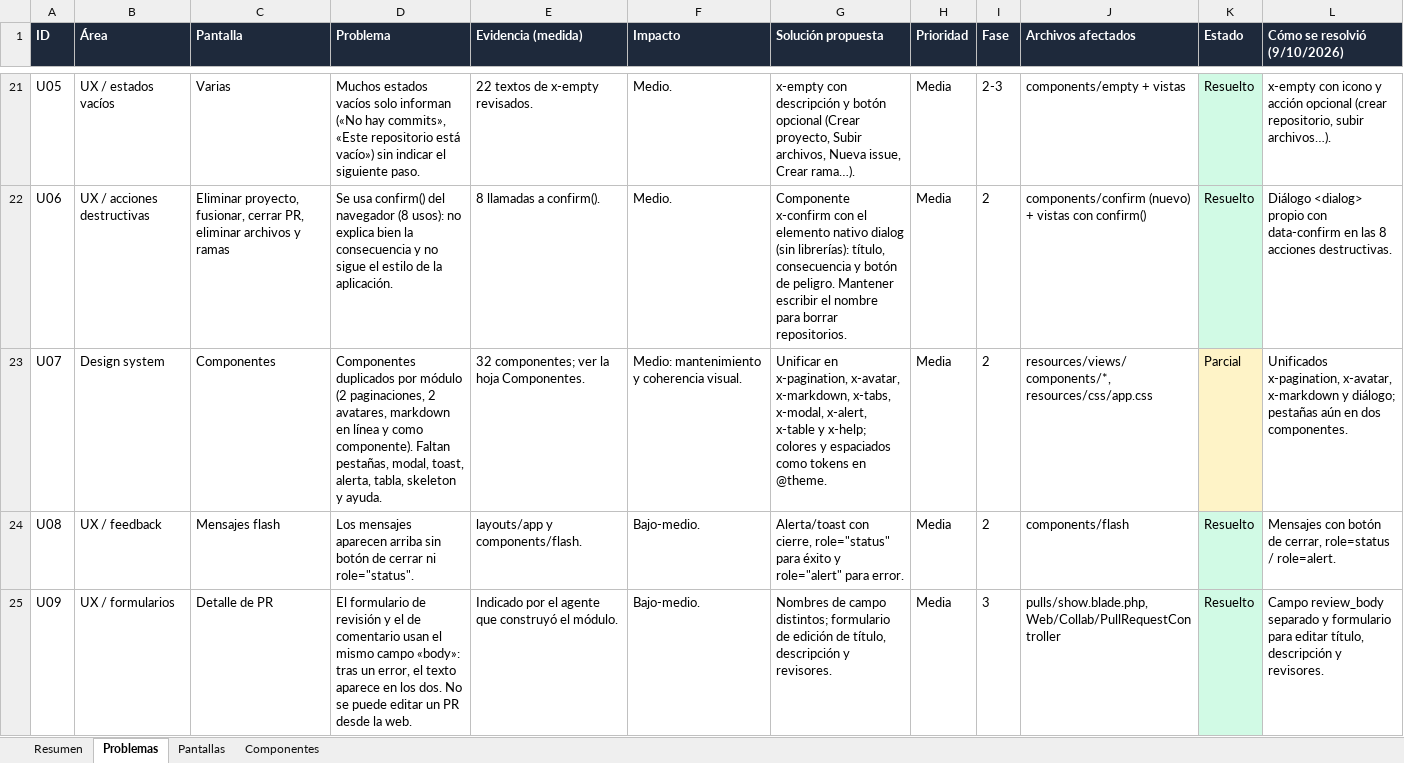
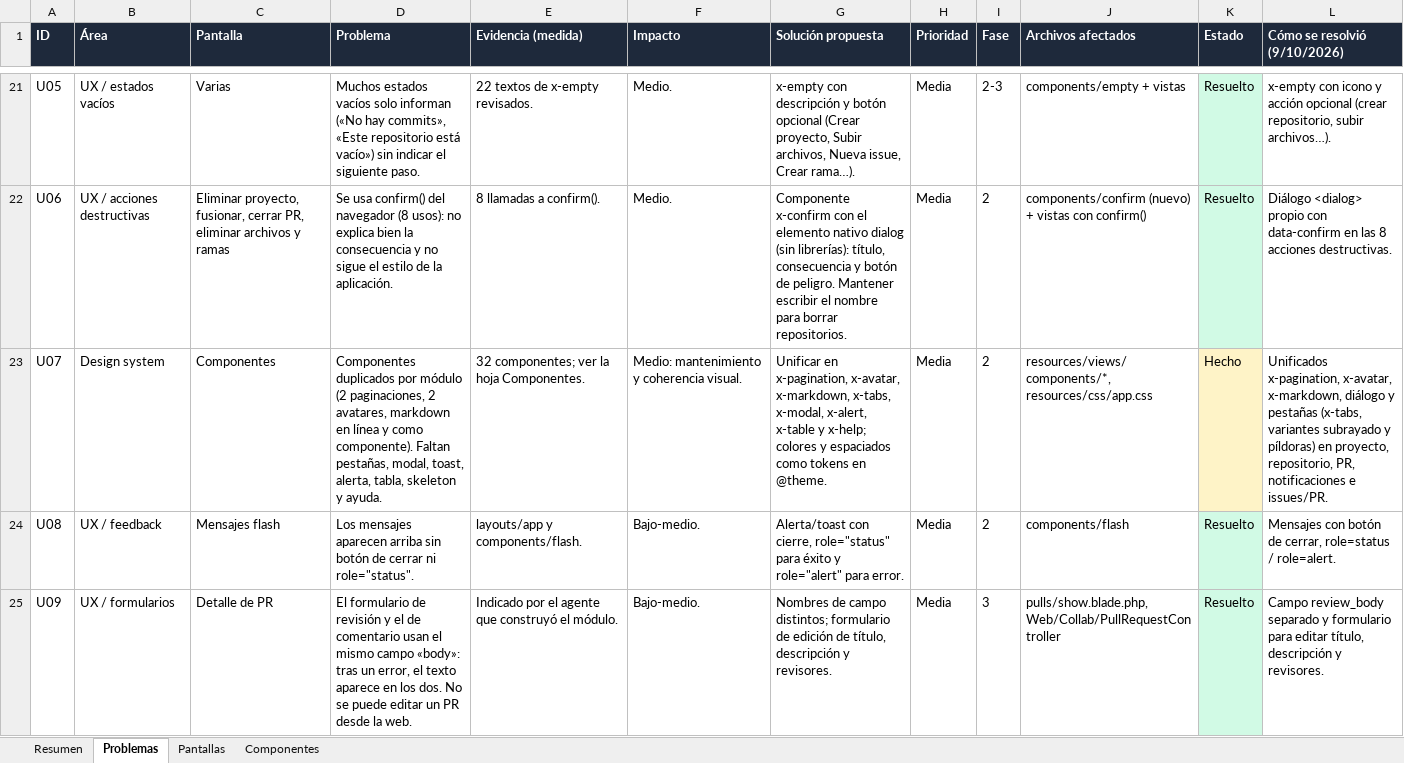
Before and after one commit to AlvFerMon/codeflow, an Excel workbook: docs/AUDITORIA_UI_RENDIMIENTO.xlsx, sheet Problemas, drawn as a sheet; only a part is shown, gaps mark what is left out; values as stored, in another font and other column widths than the file's, no borders; conditional formats and table styles not drawn; the diff names each change by its address in the sheet, - before the commit and + after, or states it on an @@ line.

Commit message:
Docs: auditoria U07 hecha y app movil solo de consulta

```diff
--- a/docs/AUDITORIA_UI_RENDIMIENTO.xlsx (sheet Problemas)
+++ b/docs/AUDITORIA_UI_RENDIMIENTO.xlsx (sheet Problemas)
-K23 (Estado): Parcial
+K23 (Estado): Hecho
-L23 (Cómo se resolvió (9/10/2026)): …x-pagination, x-avatar, x-markdown y diálogo; pestañas aún en dos componentes.
+L23 (Cómo se resolvió (9/10/2026)): …x-pagination, x-avatar, x-markdown, diálogo y pestañas (x-tabs, variantes subrayado y píldoras) en proyecto, repositorio, PR, notificaciones e issues/PR.
```
Also changed, not shown: 1 other file.
